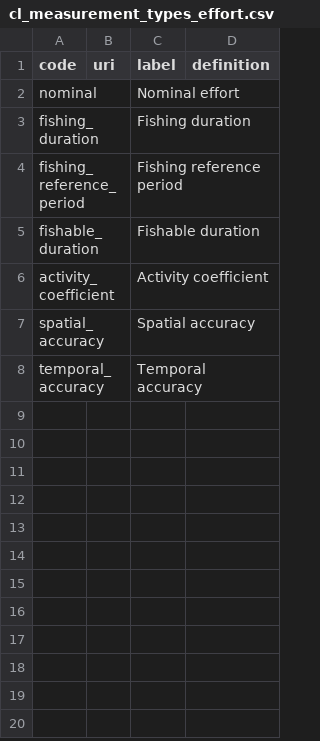
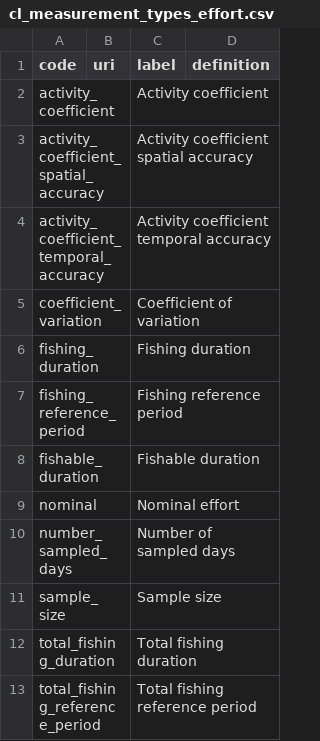
Before and after one commit to fdiwg/fdi-codelists, a CSV file: global/fdi/cl_measurement_types_effort.csv, drawn as a sheet.

Commit message:
Update cl_measurement_types_effort.csv

```diff
--- a/global/fdi/cl_measurement_types_effort.csv
+++ b/global/fdi/cl_measurement_types_effort.csv
@@ -1,3 +1,6 @@
 code,uri,label,definition
-nominal,,Nominal effort,
+activity_coefficient,,Activity coefficient,
+activity_coefficient_spatial_accuracy,,Activity coefficient spatial accuracy,
+activity_coefficient_temporal_accuracy,,Activity coefficient temporal accuracy,
+coefficient_variation,,Coefficient of variation,
 fishing_duration,,Fishing duration,
@@ -5,4 +8,6 @@ fishing_reference_period,,Fishing reference period,
 fishable_duration,,Fishable duration,
-activity_coefficient,,Activity coefficient,
-spatial_accuracy,,Spatial accuracy,
-temporal_accuracy,,Temporal accuracy,
+nominal,,Nominal effort,
+number_sampled_days,,Number of sampled days,
+sample_size,,Sample size,
+total_fishing_duration,,Total fishing duration,
+total_fishing_reference_period,,Total fishing reference period,
```
